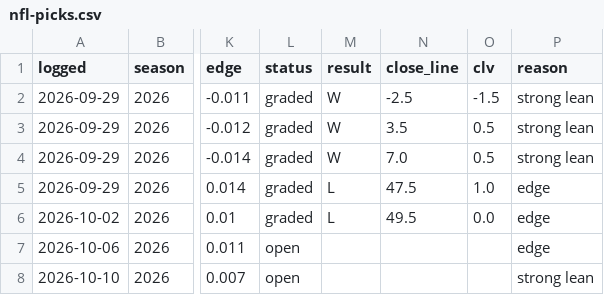
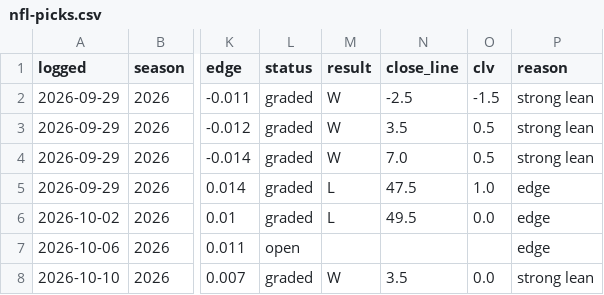
Before and after one commit to andrew-justice/nfl-card, a CSV file: nfl-picks.csv, drawn as a sheet; only a part is shown, gaps mark what is left out; the diff names each change by its address in the sheet, - before the commit and + after, or states it on an @@ line.

```diff
--- a/nfl-picks.csv
+++ b/nfl-picks.csv
-L8 (status): open
+L8 (status): graded
-M8 (result): (empty)
+M8 (result): W
-N8 (close_line): (empty)
+N8 (close_line): 3.5
-O8 (clv): (empty)
+O8 (clv): 0.0
```
Also changed, not shown: nfl-odds-seen.csv.
